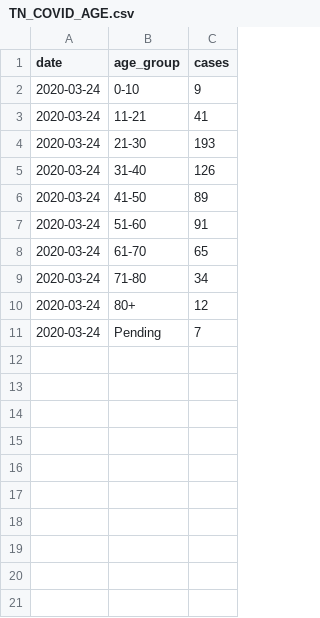
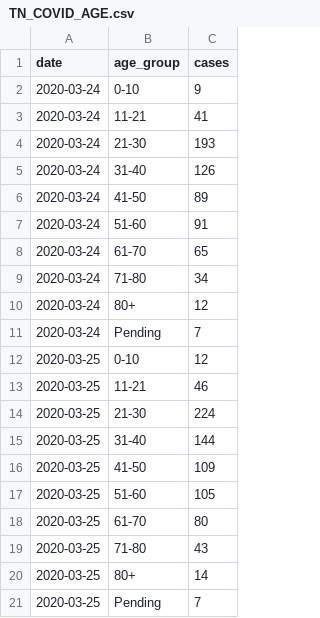
Before and after one commit to kiramorin/TN_COVID19, a CSV file: Data/TN_COVID_AGE.csv, drawn as a sheet; the diff names each change by its address in the sheet, - before the commit and + after, or states it on an @@ line.

```diff
--- a/Data/TN_COVID_AGE.csv
+++ b/Data/TN_COVID_AGE.csv
+row 12: 2020-03-25 | 0-10 | 12
+row 13: 2020-03-25 | 11-21 | 46
+row 14: 2020-03-25 | 21-30 | 224
+row 15: 2020-03-25 | 31-40 | 144
+row 16: 2020-03-25 | 41-50 | 109
+row 17: 2020-03-25 | 51-60 | 105
+row 18: 2020-03-25 | 61-70 | 80
+row 19: 2020-03-25 | 71-80 | 43
+row 20: 2020-03-25 | 80+ | 14
+row 21: 2020-03-25 | Pending | 7
```
Also changed, not shown: Data/TN_COVID_COUNTY.csv, Data/TN_COVID_TESTING.csv, 5 other files.
